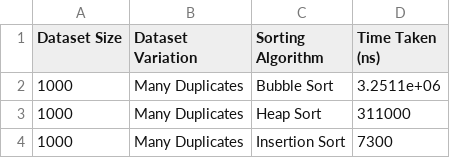
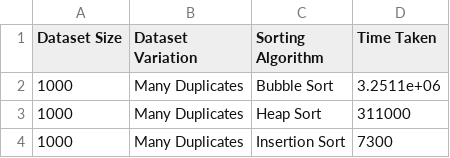
Before and after one commit to abdxdev/Sorting-Algorithm-Performance-Visualization, a CSV file: results/PC2.csv, drawn as a sheet; only a part is shown.

Commit message:
update

```diff
--- a/results/PC2.csv
+++ b/results/PC2.csv
@@ -1,2 +1,2 @@
-Dataset Size,Dataset Variation,Sorting Algorithm,Time Taken (ns)
+Dataset Size,Dataset Variation,Sorting Algorithm,Time Taken
 1000,Many Duplicates,Bubble Sort,3.2511e+06
```
